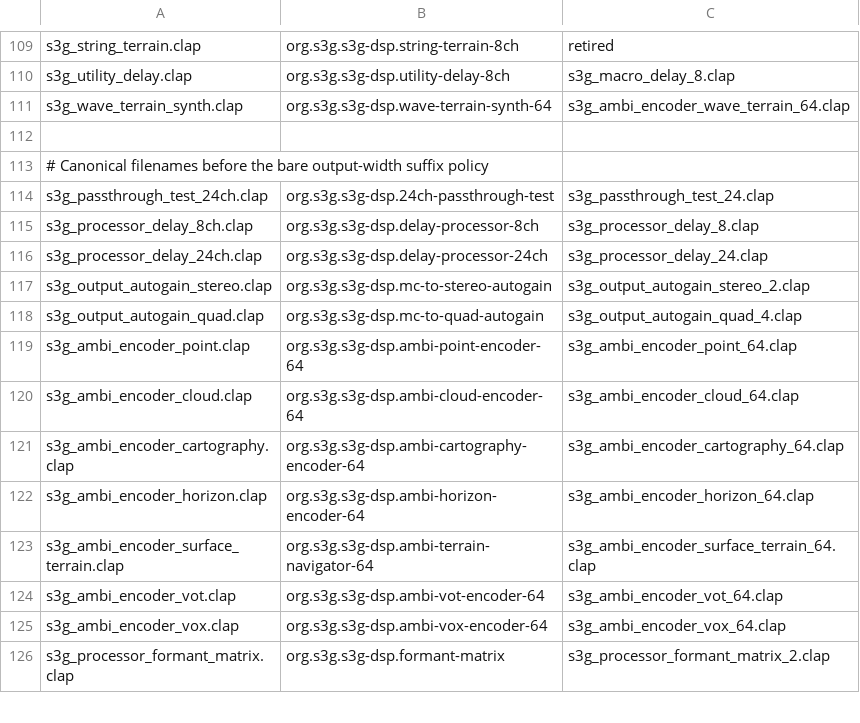
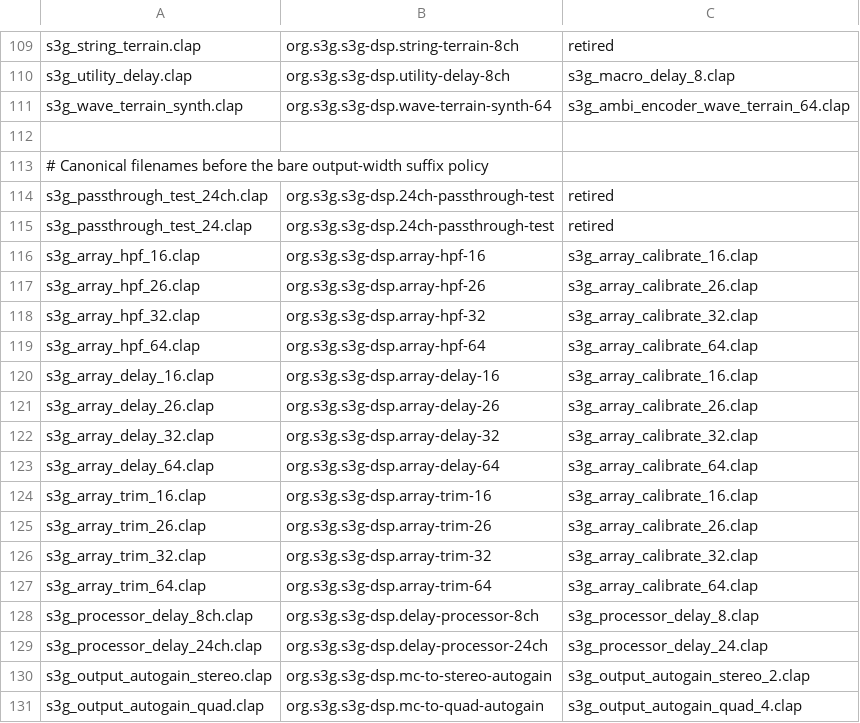
Before and after one commit to s3g/s3g-dsp, a TSV file: scripts/clap-legacy-bundles.tsv, drawn as a sheet; only a part is shown, gaps mark what is left out; the shorter side is filled out with more unchanged rows.

Commit message:
calibrate consolidate

```diff
--- a/scripts/clap-legacy-bundles.tsv
+++ b/scripts/clap-legacy-bundles.tsv
@@ -113,3 +113,16 @@ s3g_wave_terrain_synth.clap	org.s3g.s3g-dsp.wave-terrain-synth-64	s3g_ambi_encod
 # Canonical filenames before the bare output-width suffix policy
-s3g_passthrough_test_24ch.clap	org.s3g.s3g-dsp.24ch-passthrough-test	s3g_passthrough_test_24.clap
+s3g_passthrough_test_24ch.clap	org.s3g.s3g-dsp.24ch-passthrough-test	retired
+s3g_passthrough_test_24.clap	org.s3g.s3g-dsp.24ch-passthrough-test	retired
+s3g_array_hpf_16.clap	org.s3g.s3g-dsp.array-hpf-16	s3g_array_calibrate_16.clap
+s3g_array_hpf_26.clap	org.s3g.s3g-dsp.array-hpf-26	s3g_array_calibrate_26.clap
+s3g_array_hpf_32.clap	org.s3g.s3g-dsp.array-hpf-32	s3g_array_calibrate_32.clap
+s3g_array_hpf_64.clap	org.s3g.s3g-dsp.array-hpf-64	s3g_array_calibrate_64.clap
+s3g_array_delay_16.clap	org.s3g.s3g-dsp.array-delay-16	s3g_array_calibrate_16.clap
+s3g_array_delay_26.clap	org.s3g.s3g-dsp.array-delay-26	s3g_array_calibrate_26.clap
+s3g_array_delay_32.clap	org.s3g.s3g-dsp.array-delay-32	s3g_array_calibrate_32.clap
+s3g_array_delay_64.clap	org.s3g.s3g-dsp.array-delay-64	s3g_array_calibrate_64.clap
+s3g_array_trim_16.clap	org.s3g.s3g-dsp.array-trim-16	s3g_array_calibrate_16.clap
+s3g_array_trim_26.clap	org.s3g.s3g-dsp.array-trim-26	s3g_array_calibrate_26.clap
+s3g_array_trim_32.clap	org.s3g.s3g-dsp.array-trim-32	s3g_array_calibrate_32.clap
+s3g_array_trim_64.clap	org.s3g.s3g-dsp.array-trim-64	s3g_array_calibrate_64.clap
 s3g_processor_delay_8ch.clap	org.s3g.s3g-dsp.delay-processor-8ch	s3g_processor_delay_8.clap
```
Also changed, not shown: scripts/clap-bundles.tsv, scripts/doc-screenshot-manifest.tsv, 26 other files.
